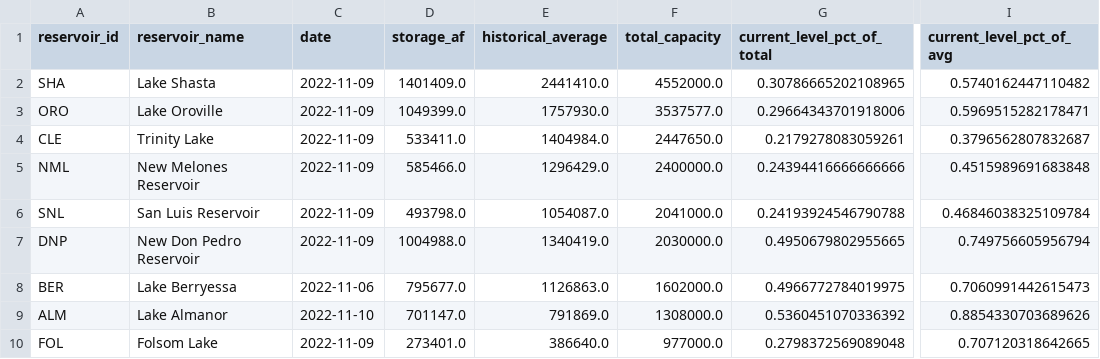
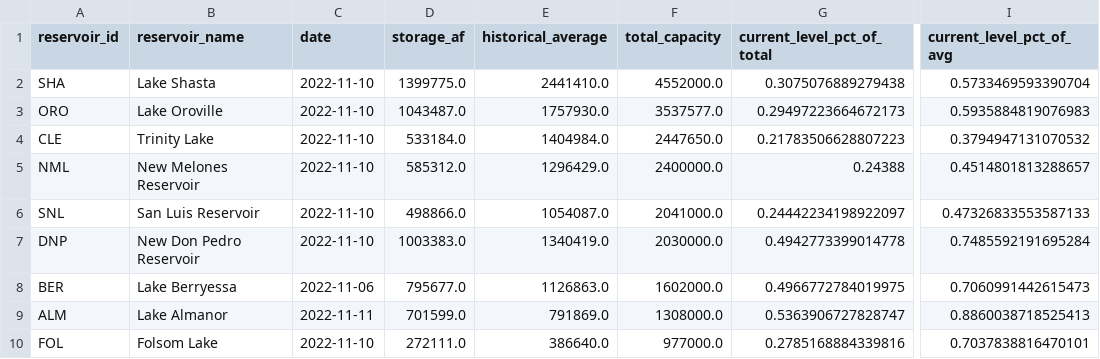
Before and after one commit to datadesk/california-drought-scrapers, a CSV file: data/processed/reservoirs/reservoirs-latest.csv, drawn as a sheet; only a part is shown, gaps mark what is left out; the diff names each change by its address in the sheet, - before the commit and + after, or states it on an @@ line.

```diff
--- a/data/processed/reservoirs/reservoirs-latest.csv
+++ b/data/processed/reservoirs/reservoirs-latest.csv
-C2:C7 (date): 2022-11-09
+C2:C7 (date): 2022-11-10
-D2 (storage_af): 1401409.0
+D2 (storage_af): 1399775.0
-G2 (current_level_pct_of_total): 0.30786665202108965
+G2 (current_level_pct_of_total): 0.3075076889279438
-I2 (current_level_pct_of_avg): 0.5740162447110482
+I2 (current_level_pct_of_avg): 0.5733469593390704
-D3 (storage_af): 1049399.0
+D3 (storage_af): 1043487.0
-G3 (current_level_pct_of_total): 0.29664343701918006
+G3 (current_level_pct_of_total): 0.29497223664672173
-I3 (current_level_pct_of_avg): 0.5969515282178471
+I3 (current_level_pct_of_avg): 0.5935884819076983
-D4 (storage_af): 533411.0
+D4 (storage_af): 533184.0
-G4 (current_level_pct_of_total): 0.2179278083059261
+G4 (current_level_pct_of_total): 0.21783506628807223
-I4 (current_level_pct_of_avg): 0.3796562807832687
+I4 (current_level_pct_of_avg): 0.3794947131070532
-D5 (storage_af): 585466.0
+D5 (storage_af): 585312.0
-G5 (current_level_pct_of_total): 0.24394416666666666
+G5 (current_level_pct_of_total): 0.24388
-I5 (current_level_pct_of_avg): 0.4515989691683848
+I5 (current_level_pct_of_avg): 0.4514801813288657
-D6 (storage_af): 493798.0
+D6 (storage_af): 498866.0
-G6 (current_level_pct_of_total): 0.24193924546790788
+G6 (current_level_pct_of_total): 0.24442234198922097
-I6 (current_level_pct_of_avg): 0.46846038325109784
+I6 (current_level_pct_of_avg): 0.47326833553587133
-D7 (storage_af): 1004988.0
+D7 (storage_af): 1003383.0
-G7 (current_level_pct_of_total): 0.4950679802955665
+G7 (current_level_pct_of_total): 0.4942773399014778
-I7 (current_level_pct_of_avg): 0.749756605956794
+I7 (current_level_pct_of_avg): 0.7485592191695284
-C9 (date): 2022-11-10
+C9 (date): 2022-11-11
-D9 (storage_af): 701147.0
+D9 (storage_af): 701599.0
-G9 (current_level_pct_of_total): 0.5360451070336392
+G9 (current_level_pct_of_total): 0.5363906727828747
-I9 (current_level_pct_of_avg): 0.8854330703689626
+I9 (current_level_pct_of_avg): 0.8860038718525413
-C10 (date): 2022-11-09
+C10 (date): 2022-11-10
-D10 (storage_af): 273401.0
+D10 (storage_af): 272111.0
-G10 (current_level_pct_of_total): 0.2798372569089048
+G10 (current_level_pct_of_total): 0.2785168884339816
-I10 (current_level_pct_of_avg): 0.707120318642665
+I10 (current_level_pct_of_avg): 0.7037838816470101
```
Also changed, not shown: data/processed/reservoirs/colorado-river-reservoirs-latest.csv, data/raw/reservoirs/statewide/timeseries.csv, 2 other files.
